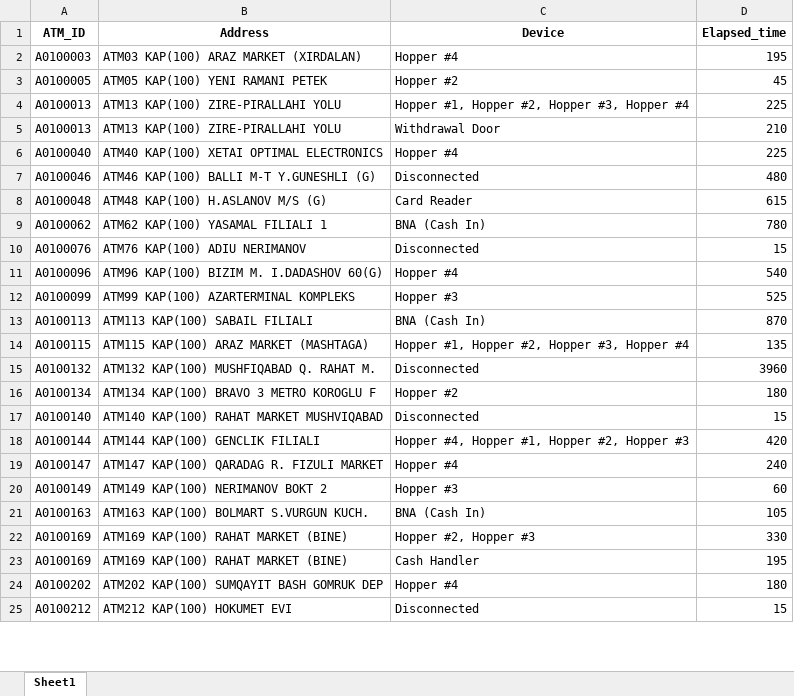
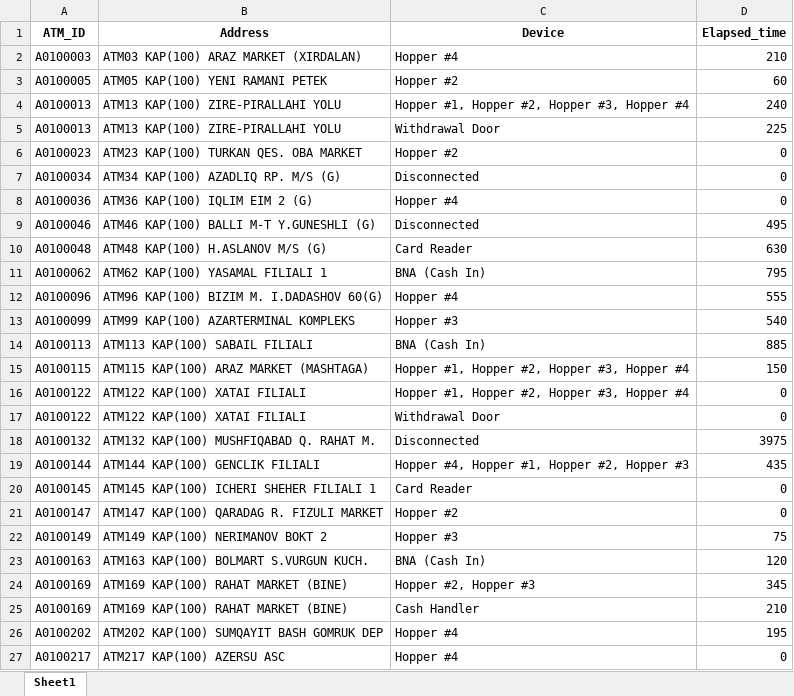
Before and after one commit to kbturgut090/fimi, an Excel workbook: last_down.xlsx, sheet Sheet1, drawn as a sheet; only a part is shown; values as stored, in another font and other column widths than the file's, no borders; removed rows and columns are numbered as before the commit, all else as after; the diff covers the shown part only; the diff names each change by its address in the sheet, - before the commit and + after, or states it on an @@ line.

```diff
--- a/last_down.xlsx (sheet Sheet1)
+++ b/last_down.xlsx (sheet Sheet1)
-D2 (Elapsed_time): 195
+D2 (Elapsed_time): 210
-D3 (Elapsed_time): 45
+D3 (Elapsed_time): 60
-D4 (Elapsed_time): 225
+D4 (Elapsed_time): 240
-D5 (Elapsed_time): 210
+D5 (Elapsed_time): 225
-row 6: A0100040 | ATM40 KAP(100) XETAI OPTIMAL ELECTRONICS | Hopper #4 | 225
+row 6: A0100023 | ATM23 KAP(100) TURKAN QES. OBA MARKET | Hopper #2 | 0
+row 7: A0100034 | ATM34 KAP(100) AZADLIQ RP. M/S (G) | Disconnected | 0
+row 8: A0100036 | ATM36 KAP(100) IQLIM EIM 2 (G) | Hopper #4 | 0
-D9 (Elapsed_time): 480
+D9 (Elapsed_time): 495
-D10 (Elapsed_time): 615
+D10 (Elapsed_time): 630
-D11 (Elapsed_time): 780
+D11 (Elapsed_time): 795
-row 10: A0100076 | ATM76 KAP(100) ADIU NERIMANOV | Disconnected | 15
-D12 (Elapsed_time): 540
+D12 (Elapsed_time): 555
-D13 (Elapsed_time): 525
+D13 (Elapsed_time): 540
-D14 (Elapsed_time): 870
+D14 (Elapsed_time): 885
-D15 (Elapsed_time): 135
+D15 (Elapsed_time): 150
+row 16: A0100122 | ATM122 KAP(100) XATAI FILIALI | Hopper #1, Hopper #2, Hopper #3, Hopper #4 | 0
+row 17: A0100122 | ATM122 KAP(100) XATAI FILIALI | Withdrawal Door | 0
-D18 (Elapsed_time): 3960
+D18 (Elapsed_time): 3975
-row 16: A0100134 | ATM134 KAP(100) BRAVO 3 METRO KOROGLU F | Hopper #2 | 180
-row 17: A0100140 | ATM140 KAP(100) RAHAT MARKET MUSHVIQABAD | Disconnected | 15
-D19 (Elapsed_time): 420
+D19 (Elapsed_time): 435
+row 20: A0100145 | ATM145 KAP(100) ICHERI SHEHER FILIALI 1 | Card Reader | 0
-C21 (Device): Hopper #4
+C21 (Device): Hopper #2
-D21 (Elapsed_time): 240
+D21 (Elapsed_time): 0
-D22 (Elapsed_time): 60
+D22 (Elapsed_time): 75
-D23 (Elapsed_time): 105
+D23 (Elapsed_time): 120
-D24 (Elapsed_time): 330
+D24 (Elapsed_time): 345
-D25 (Elapsed_time): 195
+D25 (Elapsed_time): 210
-D26 (Elapsed_time): 180
+D26 (Elapsed_time): 195
-row 25: A0100212 | ATM212 KAP(100) HOKUMET EVI | Disconnected | 15
+row 27: A0100217 | ATM217 KAP(100) AZERSU ASC | Hopper #4 | 0
```
Also changed, not shown: other rows of this sheet.
